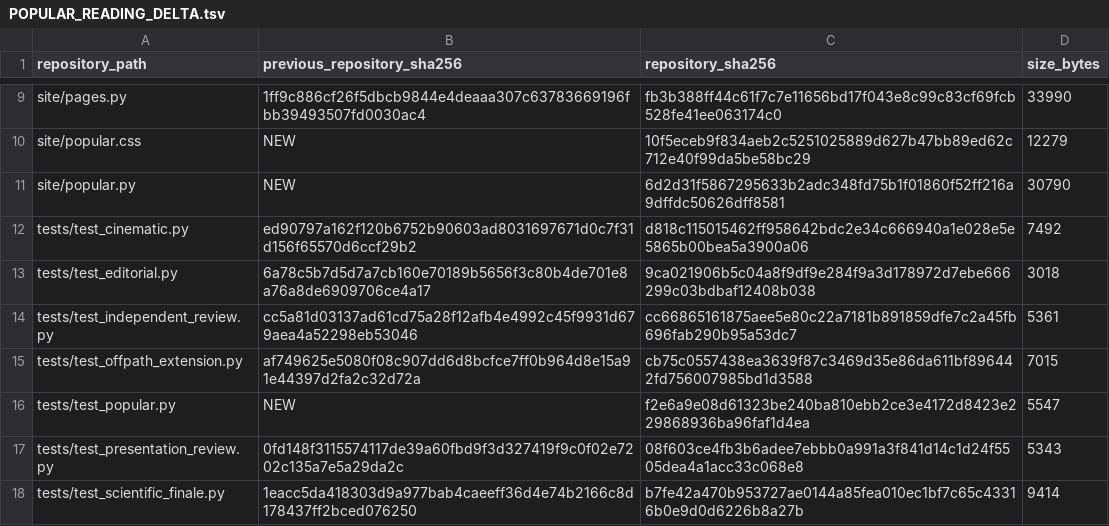
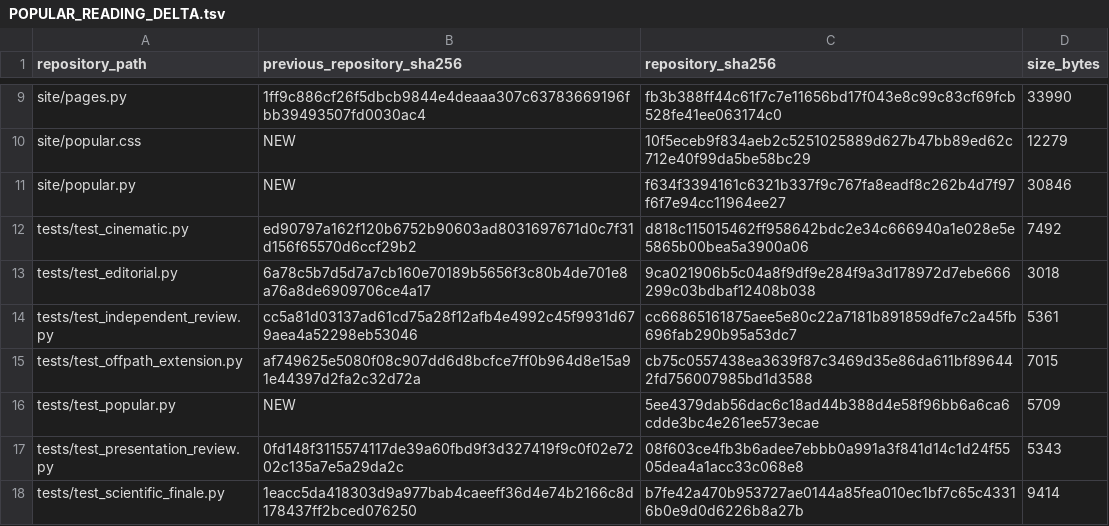
Before and after one commit to spicmaff/malonaldehyde-transition-sampling, a TSV file: provenance/POPULAR_READING_DELTA.tsv, drawn as a sheet; only a part is shown, gaps mark what is left out.

```diff
--- a/provenance/POPULAR_READING_DELTA.tsv
+++ b/provenance/POPULAR_READING_DELTA.tsv
@@ -10,3 +10,3 @@ site/pages.py	1ff9c886cf26f5dbcb9844e4deaaa307c63783669196fbb39493507fd0030ac4	f
 site/popular.css	NEW	10f5eceb9f834aeb2c5251025889d627b47bb89ed62c712e40f99da5be58bc29	12279
-site/popular.py	NEW	6d2d31f5867295633b2adc348fd75b1f01860f52ff216a9dffdc50626dff8581	30790
+site/popular.py	NEW	f634f3394161c6321b337f9c767fa8eadf8c262b4d7f97f6f7e94cc11964ee27	30846
 tests/test_cinematic.py	ed90797a162f120b6752b90603ad8031697671d0c7f31d156f65570d6ccf29b2	d818c115015462ff958642bdc2e34c666940a1e028e5e5865b00bea5a3900a06	7492
@@ -15,3 +15,3 @@ tests/test_independent_review.py	cc5a81d03137ad61cd75a28f12afb4e4992c45f9931d679
 tests/test_offpath_extension.py	af749625e5080f08c907dd6d8bcfce7ff0b964d8e15a91e44397d2fa2c32d72a	cb75c0557438ea3639f87c3469d35e86da611bf896442fd756007985bd1d3588	7015
-tests/test_popular.py	NEW	f2e6a9e08d61323be240ba810ebb2ce3e4172d8423e229868936ba96faf1d4ea	5547
+tests/test_popular.py	NEW	5ee4379dab56dac6c18ad44b388d4e58f96bb6a6ca6cdde3bc4e261ee573ecae	5709
 tests/test_presentation_review.py	0fd148f3115574117de39a60fbd9f3d327419f9c0f02e7202c135a7e5a29da2c	08f603ce4fb3b6adee7ebbb0a991a3f841d14c1d24f5505dea4a1acc33c068e8	5343
```
Also changed, not shown: 2 other files.
